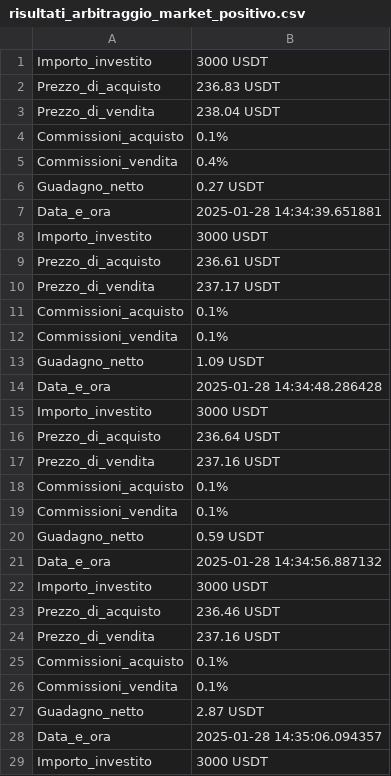
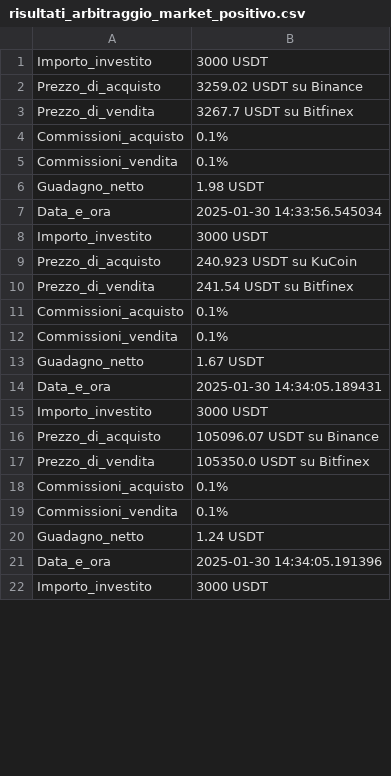
Before and after one commit to FabioBiit/MARKET, a CSV file: risultati_arbitraggio_market_positivo.csv, drawn as a sheet; only a part is shown; the diff covers the shown part only.

```diff
--- a/risultati_arbitraggio_market_positivo.csv
+++ b/risultati_arbitraggio_market_positivo.csv
@@ -1,29 +1,22 @@
 Importo_investito, 3000 USDT
-Prezzo_di_acquisto, 236.83 USDT
-Prezzo_di_vendita, 238.04 USDT
-Commissioni_acquisto, 0.1%
-Commissioni_vendita, 0.4%
-Guadagno_netto, 0.27 USDT
-Data_e_ora, 2025-01-28 14:34:39.651881
-Importo_investito, 3000 USDT
-Prezzo_di_acquisto, 236.61 USDT
-Prezzo_di_vendita, 237.17 USDT
+Prezzo_di_acquisto, 3259.02 USDT su Binance
+Prezzo_di_vendita, 3267.7 USDT su Bitfinex
 Commissioni_acquisto, 0.1%
 Commissioni_vendita, 0.1%
-Guadagno_netto, 1.09 USDT
-Data_e_ora, 2025-01-28 14:34:48.286428
+Guadagno_netto, 1.98 USDT
+Data_e_ora, 2025-01-30 14:33:56.545034
 Importo_investito, 3000 USDT
-Prezzo_di_acquisto, 236.64 USDT
-Prezzo_di_vendita, 237.16 USDT
+Prezzo_di_acquisto, 240.923 USDT su KuCoin
+Prezzo_di_vendita, 241.54 USDT su Bitfinex
 Commissioni_acquisto, 0.1%
 Commissioni_vendita, 0.1%
-Guadagno_netto, 0.59 USDT
-Data_e_ora, 2025-01-28 14:34:56.887132
+Guadagno_netto, 1.67 USDT
+Data_e_ora, 2025-01-30 14:34:05.189431
 Importo_investito, 3000 USDT
-Prezzo_di_acquisto, 236.46 USDT
-Prezzo_di_vendita, 237.16 USDT
+Prezzo_di_acquisto, 105096.07 USDT su Binance
+Prezzo_di_vendita, 105350.0 USDT su Bitfinex
 Commissioni_acquisto, 0.1%
 Commissioni_vendita, 0.1%
-Guadagno_netto, 2.87 USDT
-Data_e_ora, 2025-01-28 14:35:06.094357
+Guadagno_netto, 1.24 USDT
+Data_e_ora, 2025-01-30 14:34:05.191396
 Importo_investito, 3000 USDT
```
Also changed, not shown: 20 added rows, 8 removed rows, 6 moved rows and 32 edited cells elsewhere in this file, 3 other files.
